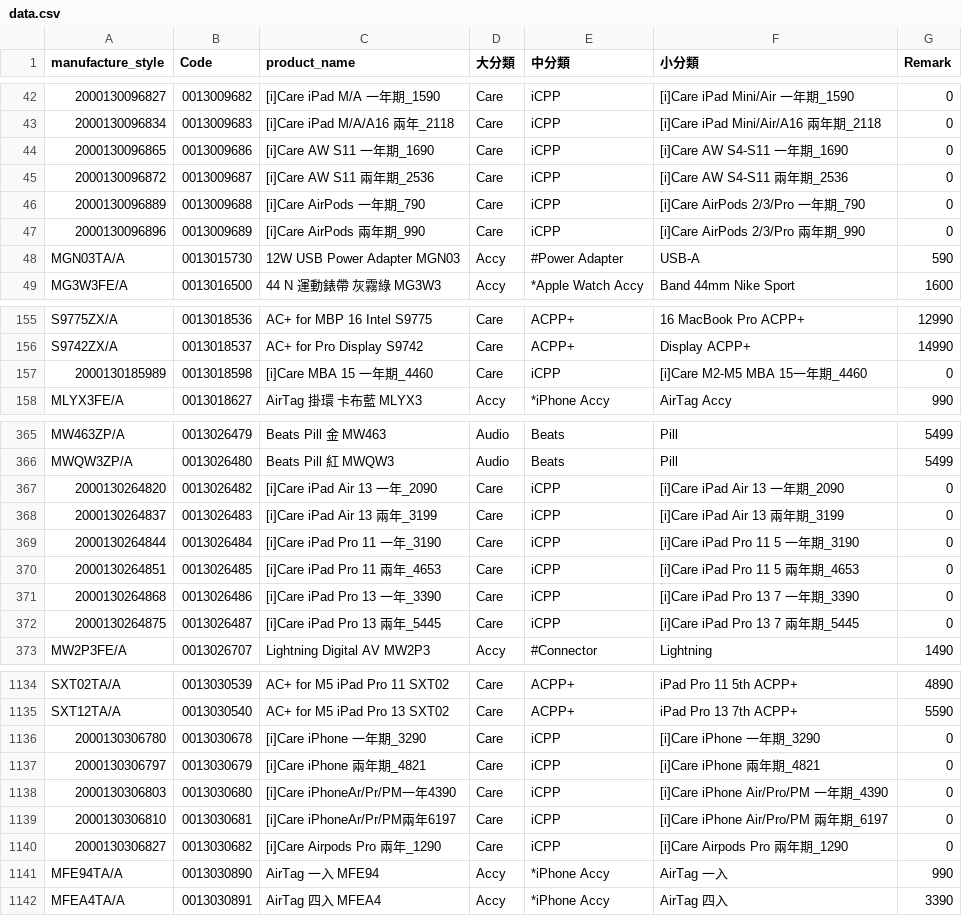
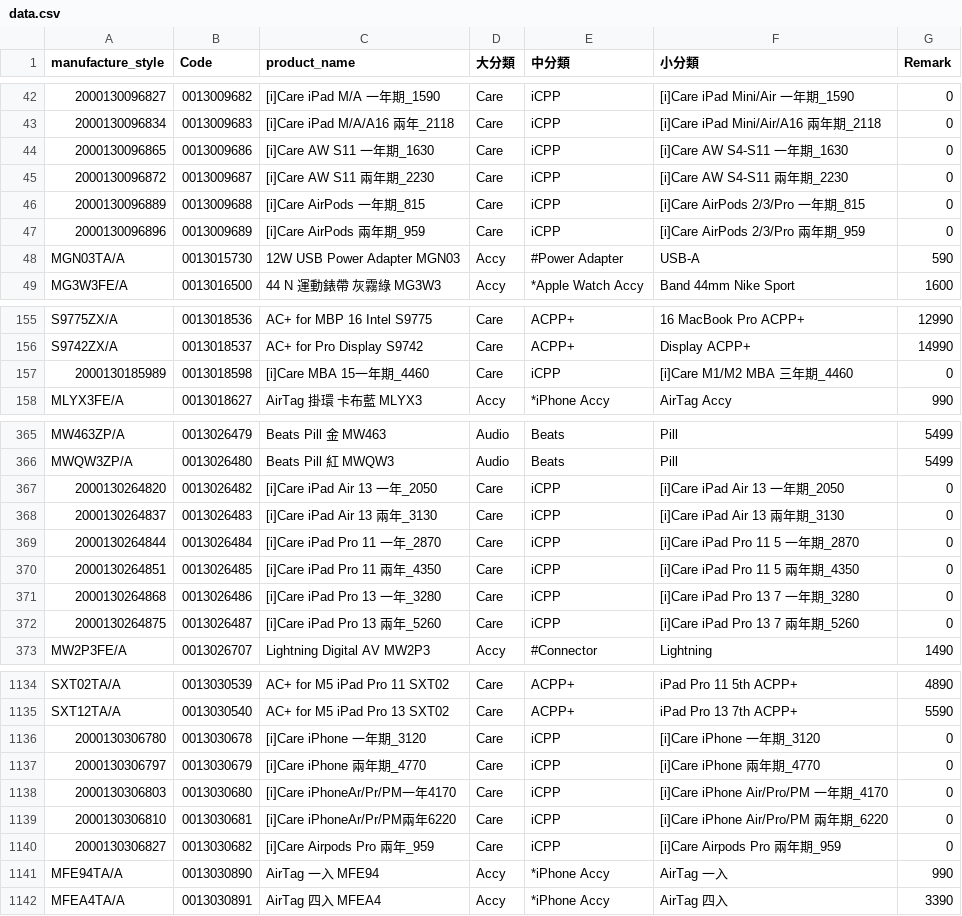
Before and after one commit to moriochang/model, a CSV file: data.csv, drawn as a sheet; only a part is shown, gaps mark what is left out; the diff covers the shown part only; the diff names each change by its address in the sheet, - before the commit and + after, or states it on an @@ line.

Commit message:
Update data.csv

```diff
--- a/data.csv
+++ b/data.csv
-C44 (product_name): [i]Care AW S11 一年期_1690
+C44 (product_name): [i]Care AW S11 一年期_1630
-F44 (小分類): [i]Care AW S4-S11 一年期_1690
+F44 (小分類): [i]Care AW S4-S11 一年期_1630
-C45 (product_name): [i]Care AW S11 兩年期_2536
+C45 (product_name): [i]Care AW S11 兩年期_2230
-F45 (小分類): [i]Care AW S4-S11 兩年期_2536
+F45 (小分類): [i]Care AW S4-S11 兩年期_2230
-C46 (product_name): [i]Care AirPods 一年期_790
+C46 (product_name): [i]Care AirPods 一年期_815
-F46 (小分類): [i]Care AirPods 2/3/Pro 一年期_790
+F46 (小分類): [i]Care AirPods 2/3/Pro 一年期_815
-C47 (product_name): [i]Care AirPods 兩年期_990
+C47 (product_name): [i]Care AirPods 兩年期_959
-F47 (小分類): [i]Care AirPods 2/3/Pro 兩年期_990
+F47 (小分類): [i]Care AirPods 2/3/Pro 兩年期_959
-C157 (product_name): [i]Care MBA 15 一年期_4460
+C157 (product_name): [i]Care MBA 15一年期_4460
-F157 (小分類): [i]Care M2-M5 MBA 15一年期_4460
+F157 (小分類): [i]Care M1/M2 MBA 三年期_4460
-C367 (product_name): [i]Care iPad Air 13 一年_2090
+C367 (product_name): [i]Care iPad Air 13 一年_2050
-F367 (小分類): [i]Care iPad Air 13 一年期_2090
+F367 (小分類): [i]Care iPad Air 13 一年期_2050
-C368 (product_name): [i]Care iPad Air 13 兩年_3199
+C368 (product_name): [i]Care iPad Air 13 兩年_3130
-F368 (小分類): [i]Care iPad Air 13 兩年期_3199
+F368 (小分類): [i]Care iPad Air 13 兩年期_3130
-C369 (product_name): [i]Care iPad Pro 11 一年_3190
+C369 (product_name): [i]Care iPad Pro 11 一年_2870
-F369 (小分類): [i]Care iPad Pro 11 5 一年期_3190
+F369 (小分類): [i]Care iPad Pro 11 5 一年期_2870
-C370 (product_name): [i]Care iPad Pro 11 兩年_4653
+C370 (product_name): [i]Care iPad Pro 11 兩年_4350
-F370 (小分類): [i]Care iPad Pro 11 5 兩年期_4653
+F370 (小分類): [i]Care iPad Pro 11 5 兩年期_4350
-C371 (product_name): [i]Care iPad Pro 13 一年_3390
+C371 (product_name): [i]Care iPad Pro 13 一年_3280
-F371 (小分類): [i]Care iPad Pro 13 7 一年期_3390
+F371 (小分類): [i]Care iPad Pro 13 7 一年期_3280
-C372 (product_name): [i]Care iPad Pro 13 兩年_5445
+C372 (product_name): [i]Care iPad Pro 13 兩年_5260
-F372 (小分類): [i]Care iPad Pro 13 7 兩年期_5445
+F372 (小分類): [i]Care iPad Pro 13 7 兩年期_5260
-C1136 (product_name): [i]Care iPhone 一年期_3290
+C1136 (product_name): [i]Care iPhone 一年期_3120
-F1136 (小分類): [i]Care iPhone 一年期_3290
+F1136 (小分類): [i]Care iPhone 一年期_3120
-C1137 (product_name): [i]Care iPhone 兩年期_4821
+C1137 (product_name): [i]Care iPhone 兩年期_4770
-F1137 (小分類): [i]Care iPhone 兩年期_4821
+F1137 (小分類): [i]Care iPhone 兩年期_4770
-C1138 (product_name): [i]Care iPhoneAr/Pr/PM一年4390
+C1138 (product_name): [i]Care iPhoneAr/Pr/PM一年4170
-F1138 (小分類): [i]Care iPhone Air/Pro/PM 一年期_4390
+F1138 (小分類): [i]Care iPhone Air/Pro/PM 一年期_4170
-C1139 (product_name): [i]Care iPhoneAr/Pr/PM兩年6197
+C1139 (product_name): [i]Care iPhoneAr/Pr/PM兩年6220
-F1139 (小分類): [i]Care iPhone Air/Pro/PM 兩年期_6197
+F1139 (小分類): [i]Care iPhone Air/Pro/PM 兩年期_6220
-C1140 (product_name): [i]Care Airpods Pro 兩年_1290
+C1140 (product_name): [i]Care Airpods Pro 兩年_959
-F1140 (小分類): [i]Care Airpods Pro 兩年期_1290
+F1140 (小分類): [i]Care Airpods Pro 兩年期_959
```
Also changed, not shown: 16 edited cells elsewhere in this file.
